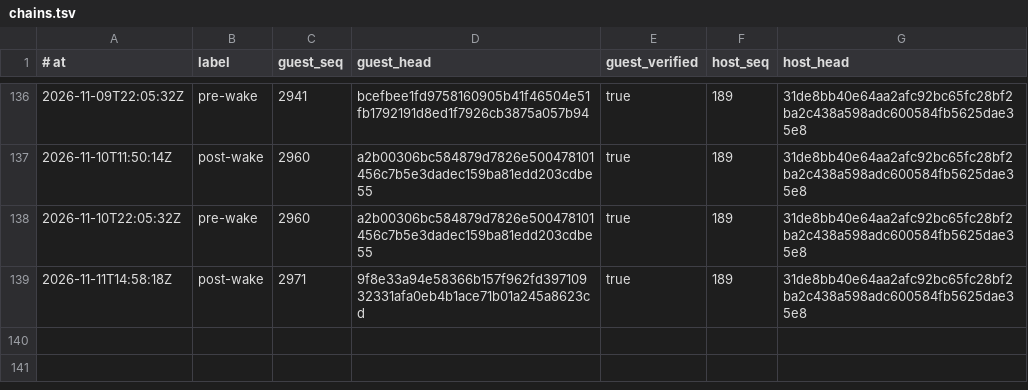
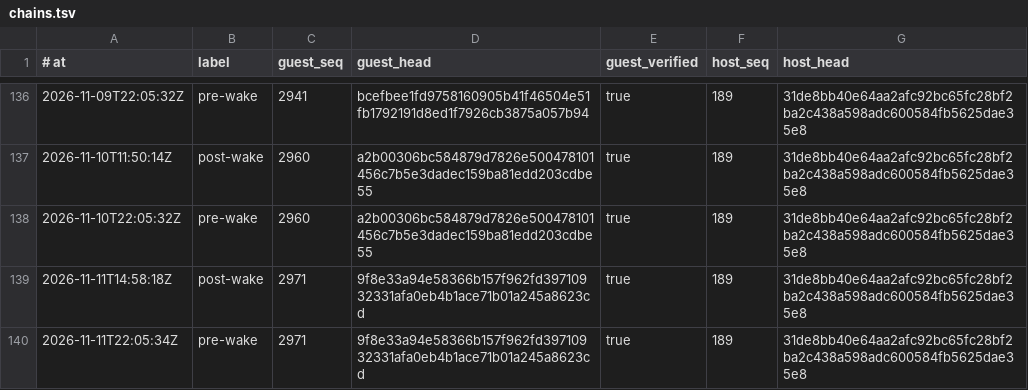
Before and after one commit to RearAdmiralPants/claudebrain-provenance, a TSV file: chains.tsv, drawn as a sheet; only a part is shown, gaps mark what is left out; the diff names each change by its address in the sheet, - before the commit and + after, or states it on an @@ line.

```diff
--- a/chains.tsv
+++ b/chains.tsv
+row 140: 2026-11-11T22:05:34Z | pre-wake | 2971 | 9f8e33a94e58366b157f962fd39710932331afa0eb4b1ace71b01a245a8623cd | true | 189 | 31de8bb40e64aa2afc92bc65fc28bf2ba2c438a598adc600584fb5625dae35e8
```
Also changed, not shown: corpus.tsv, privacy-attestations.tsv.
